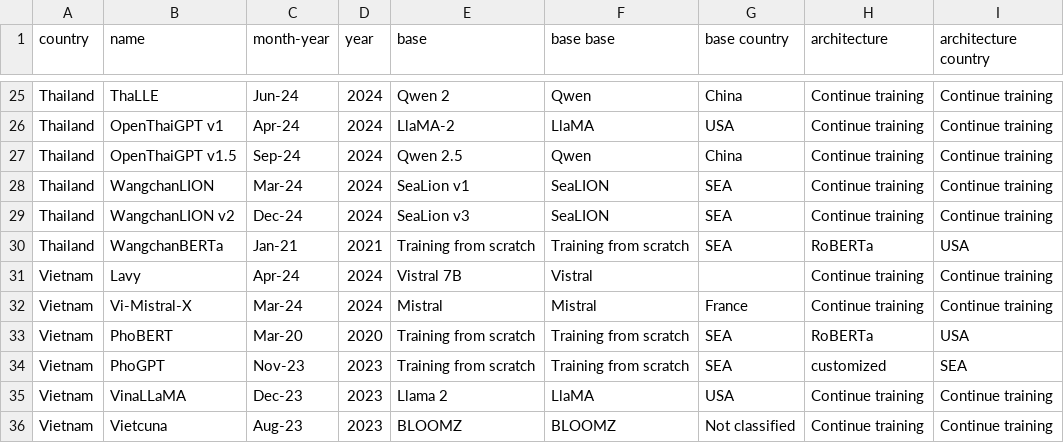
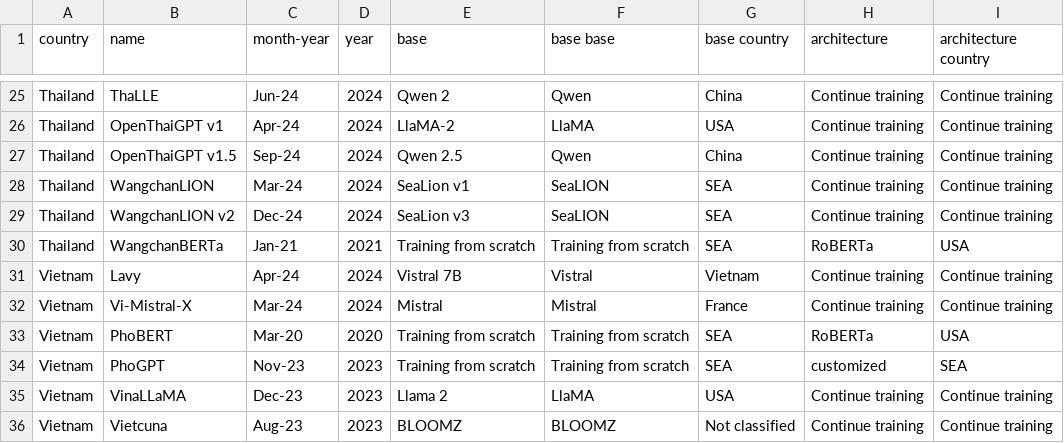
Before and after one commit to b-kanitroj/b-kanitroj.github.io, a CSV file: ceip_llm_initatives_database_dec9.csv, drawn as a sheet; only a part is shown, gaps mark what is left out.

Commit message:
Update ceip_llm_initatives_database_dec9.csv

```diff
--- a/ceip_llm_initatives_database_dec9.csv
+++ b/ceip_llm_initatives_database_dec9.csv
@@ -30,3 +30,3 @@ Thailand,WangchanLION v2,Dec-24,2024,SeaLion v3,SeaLION,SEA,Continue training,Co
 Thailand,WangchanBERTa,Jan-21,2021,Training from scratch,Training from scratch,SEA,RoBERTa,USA
-Vietnam,Lavy,Apr-24,2024,Vistral 7B,Vistral,,Continue training,Continue training
+Vietnam,Lavy,Apr-24,2024,Vistral 7B,Vistral,Vietnam,Continue training,Continue training
 Vietnam,Vi-Mistral-X,Mar-24,2024,Mistral,Mistral,France,Continue training,Continue training
```
